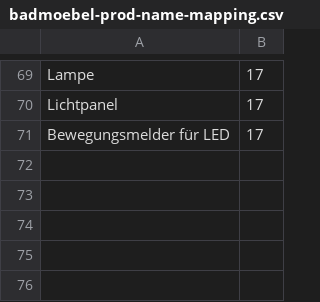
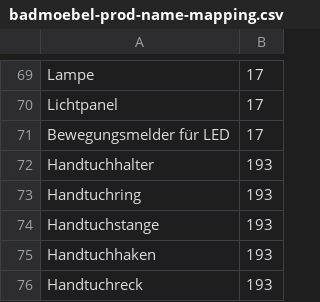
Before and after one commit to siniypin/XMLConverter, a CSV file: dictionary/badmoebel-prod-name-mapping.csv, drawn as a sheet; only a part is shown, gaps mark what is left out; the diff names each change by its address in the sheet, - before the commit and + after, or states it on an @@ line.

```diff
--- a/dictionary/badmoebel-prod-name-mapping.csv
+++ b/dictionary/badmoebel-prod-name-mapping.csv
+row 72: Handtuchhalter | 193
+row 73: Handtuchring | 193
+row 74: Handtuchstange | 193
+row 75: Handtuchhaken | 193
+row 76: Handtuchreck | 193
```
Also changed, not shown: dictionary/badmoebel-sandbox-name-mapping.csv, dictionary/home24-prod-cat-mapping.csv, 8 other files.
